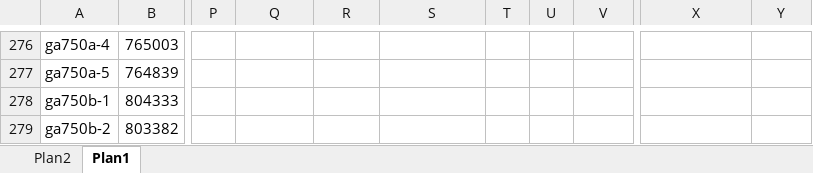
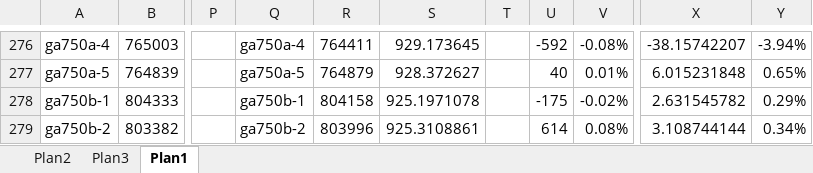
Before and after one commit to renatasarmet/ICAlgoritmos, an Excel workbook: solutions.xlsx, sheet Plan1, drawn as a sheet; only a part is shown, gaps mark what is left out; values as stored, in another font and other column widths than the file's, no borders; conditional formats not drawn; the diff covers the shown part only; the diff names each change by its address in the sheet, - before the commit and + after, or states it on an @@ line.

```diff
--- a/solutions.xlsx (sheet Plan1)
+++ b/solutions.xlsx (sheet Plan1)
+sheet tab: Plan3
-Q276: (empty)
+Q276: ga750a-4
-R276: (empty)
+R276: 764411
-S276: (empty)
+S276: 929.173645
-U276: (empty)
+U276: -592
-V276: (empty)
+V276: -0.08%
-X276: (empty)
+X276: -38.15742207
-Y276: (empty)
+Y276: -3.94%
-Q277: (empty)
+Q277: ga750a-5
-R277: (empty)
+R277: 764879
-S277: (empty)
+S277: 928.372627
-U277: (empty)
+U277: 40
-V277: (empty)
+V277: 0.01%
-X277: (empty)
+X277: 6.015231848
-Y277: (empty)
+Y277: 0.65%
-Q278: (empty)
+Q278: ga750b-1
-R278: (empty)
+R278: 804158
-S278: (empty)
+S278: 925.1971078
-U278: (empty)
+U278: -175
-V278: (empty)
+V278: -0.02%
-X278: (empty)
+X278: 2.631545782
-Y278: (empty)
+Y278: 0.29%
-Q279: (empty)
+Q279: ga750b-2
-R279: (empty)
+R279: 803996
-S279: (empty)
+S279: 925.3108861
-U279: (empty)
+U279: 614
-V279: (empty)
+V279: 0.08%
-X279: (empty)
+X279: 3.108744144
-Y279: (empty)
+Y279: 0.34%
```
Also changed, not shown: 114 edited cells, cell formats and merged cells elsewhere in this sheet, 10 other files.
